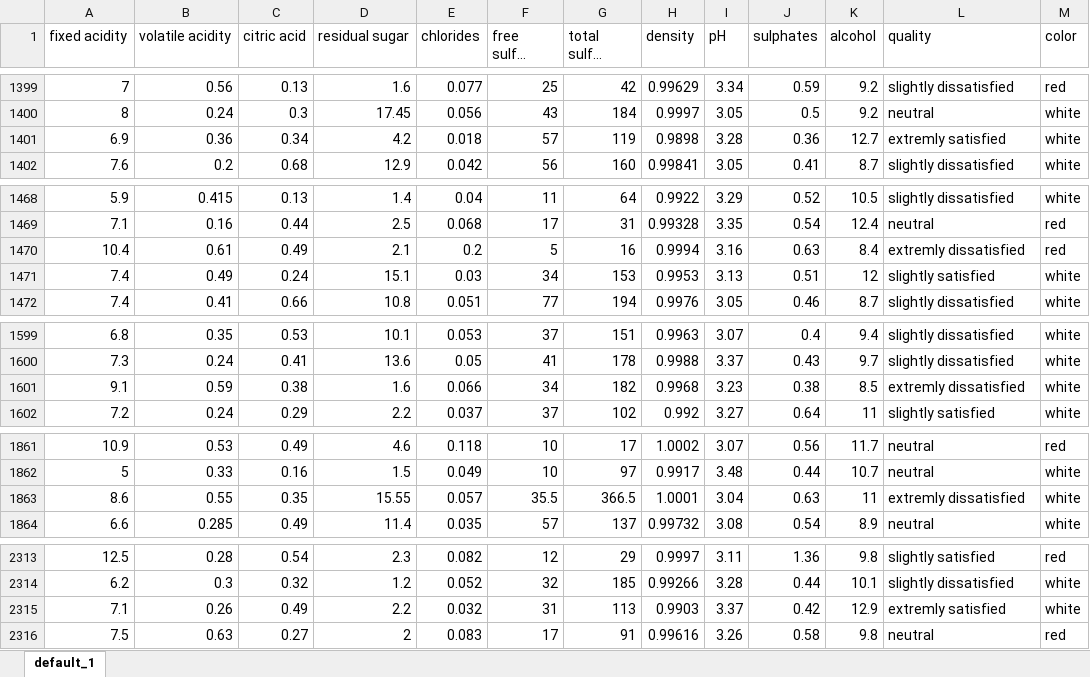
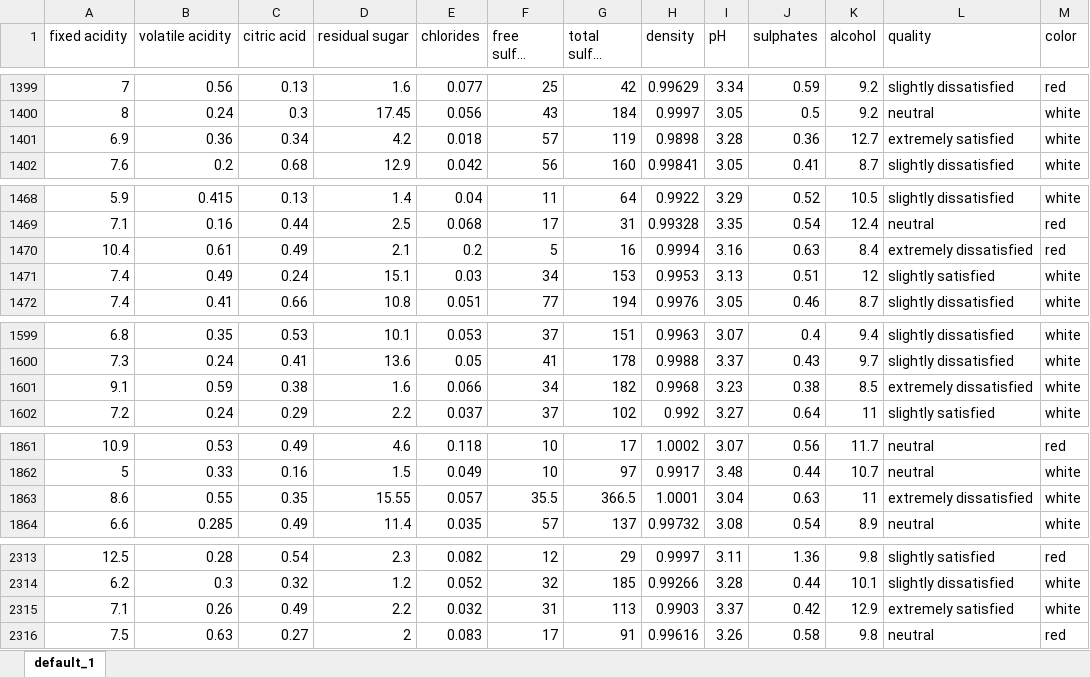
Before and after one commit to Bloch-AI/blochAI-MachineLearning, an Excel workbook: wine.xlsx, sheet default_1, drawn as a sheet; only a part is shown, gaps mark what is left out; long unchanged cells end in …; values as stored, in another font and other column widths than the file's, no borders; the diff covers the shown part only; the diff names each change by its address in the sheet, - before the commit and + after, or states it on an @@ line.

```diff
--- a/wine.xlsx (sheet default_1)
+++ b/wine.xlsx (sheet default_1)
-L1401 (quality): extremly satisfied
+L1401 (quality): extremely satisfied
-L1470 (quality): extremly dissatisfied
+L1470 (quality): extremely dissatisfied
-L1601 (quality): extremly dissatisfied
+L1601 (quality): extremely dissatisfied
-L1863 (quality): extremly dissatisfied
+L1863 (quality): extremely dissatisfied
-L2315 (quality): extremly satisfied
+L2315 (quality): extremely satisfied
```
Also changed, not shown: 30 edited cells elsewhere in this sheet.
